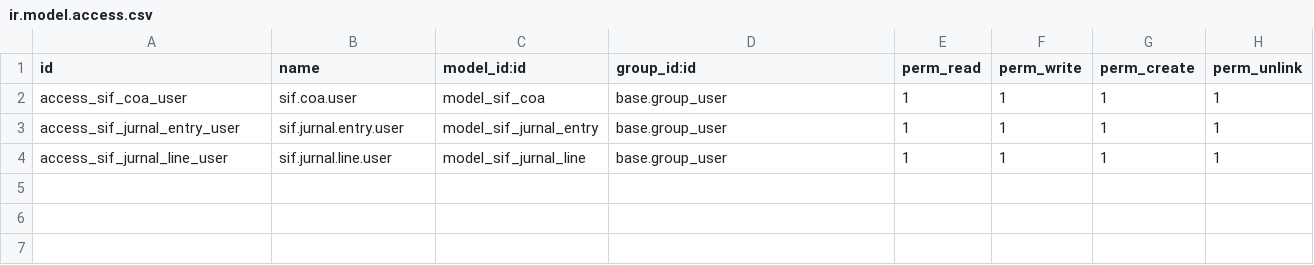
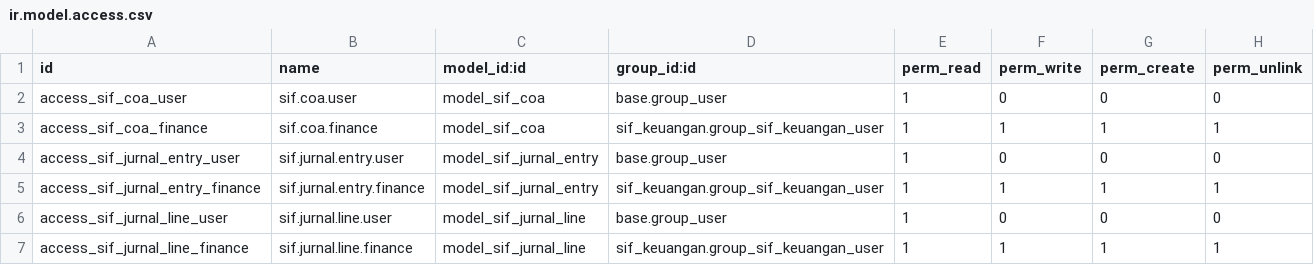
Before and after one commit to supportkonsulta/odoo, a CSV file: custom_addons/sif_keuangan/security/ir.model.access.csv, drawn as a sheet.

Commit message:
feat(keuangan): selaraskan skema coa dengan erd dan tambahkan filter bulanan buku besar sesuai srs

```diff
--- a/custom_addons/sif_keuangan/security/ir.model.access.csv
+++ b/custom_addons/sif_keuangan/security/ir.model.access.csv
@@ -1,4 +1,7 @@
 id,name,model_id:id,group_id:id,perm_read,perm_write,perm_create,perm_unlink
-access_sif_coa_user,sif.coa.user,model_sif_coa,base.group_user,1,1,1,1
-access_sif_jurnal_entry_user,sif.jurnal.entry.user,model_sif_jurnal_entry,base.group_user,1,1,1,1
-access_sif_jurnal_line_user,sif.jurnal.line.user,model_sif_jurnal_line,base.group_user,1,1,1,1
+access_sif_coa_user,sif.coa.user,model_sif_coa,base.group_user,1,0,0,0
+access_sif_coa_finance,sif.coa.finance,model_sif_coa,sif_keuangan.group_sif_keuangan_user,1,1,1,1
+access_sif_jurnal_entry_user,sif.jurnal.entry.user,model_sif_jurnal_entry,base.group_user,1,0,0,0
+access_sif_jurnal_entry_finance,sif.jurnal.entry.finance,model_sif_jurnal_entry,sif_keuangan.group_sif_keuangan_user,1,1,1,1
+access_sif_jurnal_line_user,sif.jurnal.line.user,model_sif_jurnal_line,base.group_user,1,0,0,0
+access_sif_jurnal_line_finance,sif.jurnal.line.finance,model_sif_jurnal_line,sif_keuangan.group_sif_keuangan_user,1,1,1,1
```
Also changed, not shown: 4 other files.
